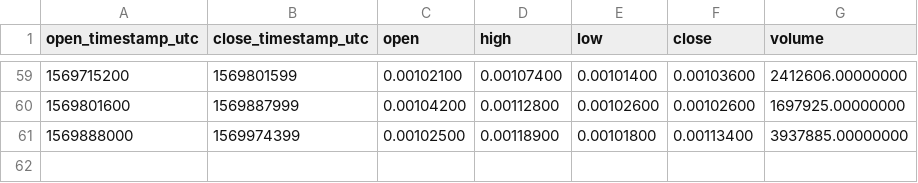
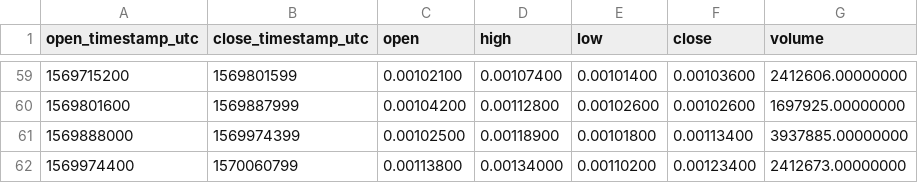
Before and after one commit to cryptobigbro/binance-COSBNB, a CSV file: binance-COSBNB-1d.csv, drawn as a sheet; only a part is shown, gaps mark what is left out; the diff names each change by its address in the sheet, - before the commit and + after, or states it on an @@ line.

```diff
--- a/binance-COSBNB-1d.csv
+++ b/binance-COSBNB-1d.csv
+row 62: 1569974400 | 1570060799 | 0.00113800 | 0.00134000 | 0.00110200 | 0.00123400 | 2412673.00000000
```
Also changed, not shown: binance-COSBNB-1h.csv, binance-COSBNB-1w.csv.
